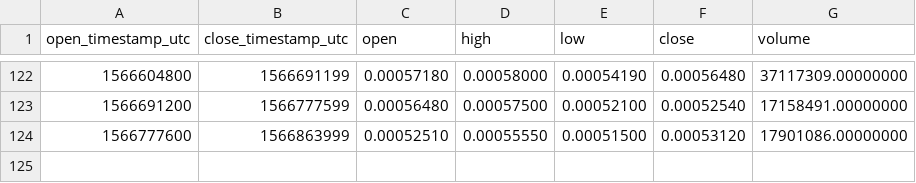
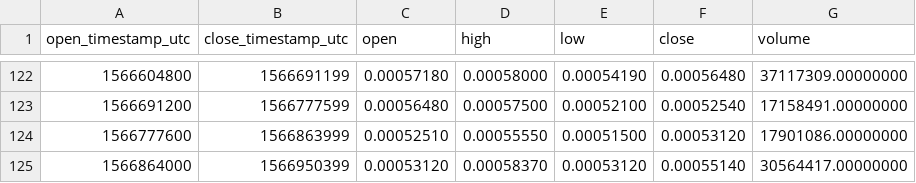
Before and after one commit to cryptobigbro/binance-MATICBNB, a CSV file: binance-MATICBNB-1d.csv, drawn as a sheet; only a part is shown, gaps mark what is left out; the diff names each change by its address in the sheet, - before the commit and + after, or states it on an @@ line.

```diff
--- a/binance-MATICBNB-1d.csv
+++ b/binance-MATICBNB-1d.csv
+row 125: 1566864000 | 1566950399 | 0.00053120 | 0.00058370 | 0.00053120 | 0.00055140 | 30564417.00000000
```
Also changed, not shown: binance-MATICBNB-1h.csv.
